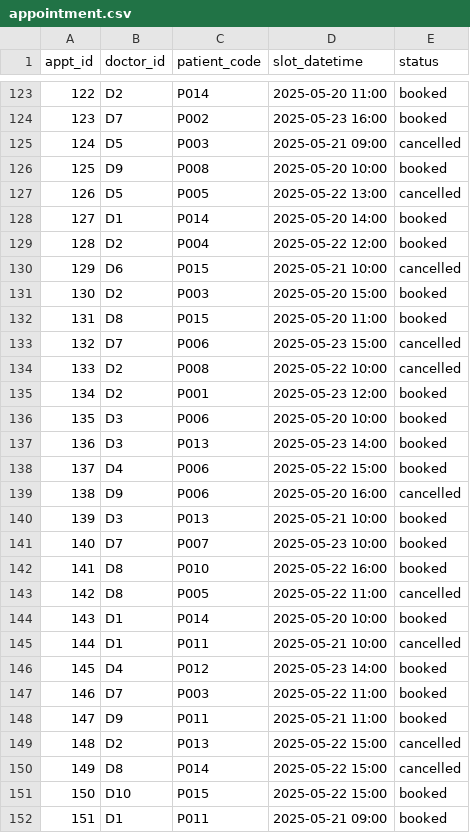
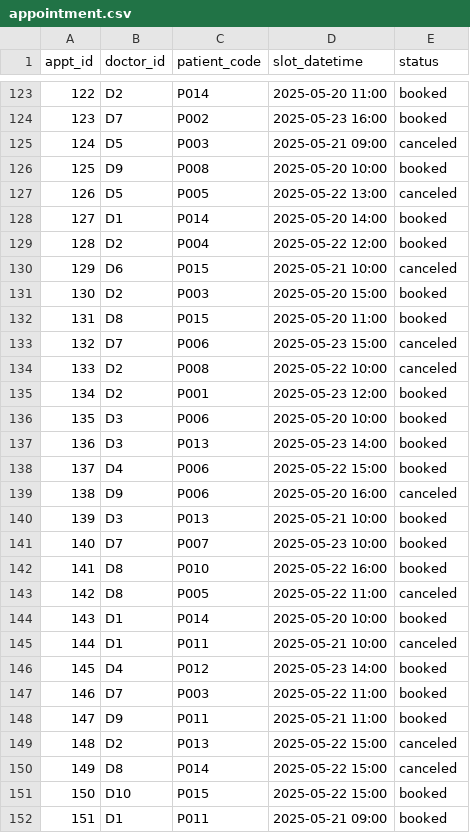
Before and after one commit to AazAlena/9-00_team5_Kim, a CSV file: CrazyMed/data_test/C07/T1/appointment.csv, drawn as a sheet; only a part is shown, gaps mark what is left out; the diff covers the shown part only.

```diff
--- a/CrazyMed/data_test/C07/T1/appointment.csv
+++ b/CrazyMed/data_test/C07/T1/appointment.csv
@@ -124,12 +124,12 @@ appt_id,doctor_id,patient_code,slot_datetime,status
 123,D7,P002,2025-05-23 16:00,booked
-124,D5,P003,2025-05-21 09:00,cancelled
+124,D5,P003,2025-05-21 09:00,canceled
 125,D9,P008,2025-05-20 10:00,booked
-126,D5,P005,2025-05-22 13:00,cancelled
+126,D5,P005,2025-05-22 13:00,canceled
 127,D1,P014,2025-05-20 14:00,booked
 128,D2,P004,2025-05-22 12:00,booked
-129,D6,P015,2025-05-21 10:00,cancelled
+129,D6,P015,2025-05-21 10:00,canceled
 130,D2,P003,2025-05-20 15:00,booked
 131,D8,P015,2025-05-20 11:00,booked
-132,D7,P006,2025-05-23 15:00,cancelled
-133,D2,P008,2025-05-22 10:00,cancelled
+132,D7,P006,2025-05-23 15:00,canceled
+133,D2,P008,2025-05-22 10:00,canceled
 134,D2,P001,2025-05-23 12:00,booked
@@ -138,3 +138,3 @@ appt_id,doctor_id,patient_code,slot_datetime,status
 137,D4,P006,2025-05-22 15:00,booked
-138,D9,P006,2025-05-20 16:00,cancelled
+138,D9,P006,2025-05-20 16:00,canceled
 139,D3,P013,2025-05-21 10:00,booked
@@ -142,5 +142,5 @@ appt_id,doctor_id,patient_code,slot_datetime,status
 141,D8,P010,2025-05-22 16:00,booked
-142,D8,P005,2025-05-22 11:00,cancelled
+142,D8,P005,2025-05-22 11:00,canceled
 143,D1,P014,2025-05-20 10:00,booked
-144,D1,P011,2025-05-21 10:00,cancelled
+144,D1,P011,2025-05-21 10:00,canceled
 145,D4,P012,2025-05-23 14:00,booked
@@ -148,4 +148,4 @@ appt_id,doctor_id,patient_code,slot_datetime,status
 147,D9,P011,2025-05-21 11:00,booked
-148,D2,P013,2025-05-22 15:00,cancelled
-149,D8,P014,2025-05-22 15:00,cancelled
+148,D2,P013,2025-05-22 15:00,canceled
+149,D8,P014,2025-05-22 15:00,canceled
 150,D10,P015,2025-05-22 15:00,booked
```
Also changed, not shown: 27 edited cells elsewhere in this file, CrazyMed/data/appointment.csv, CrazyMed/data/speciality.csv, 35 other files.
